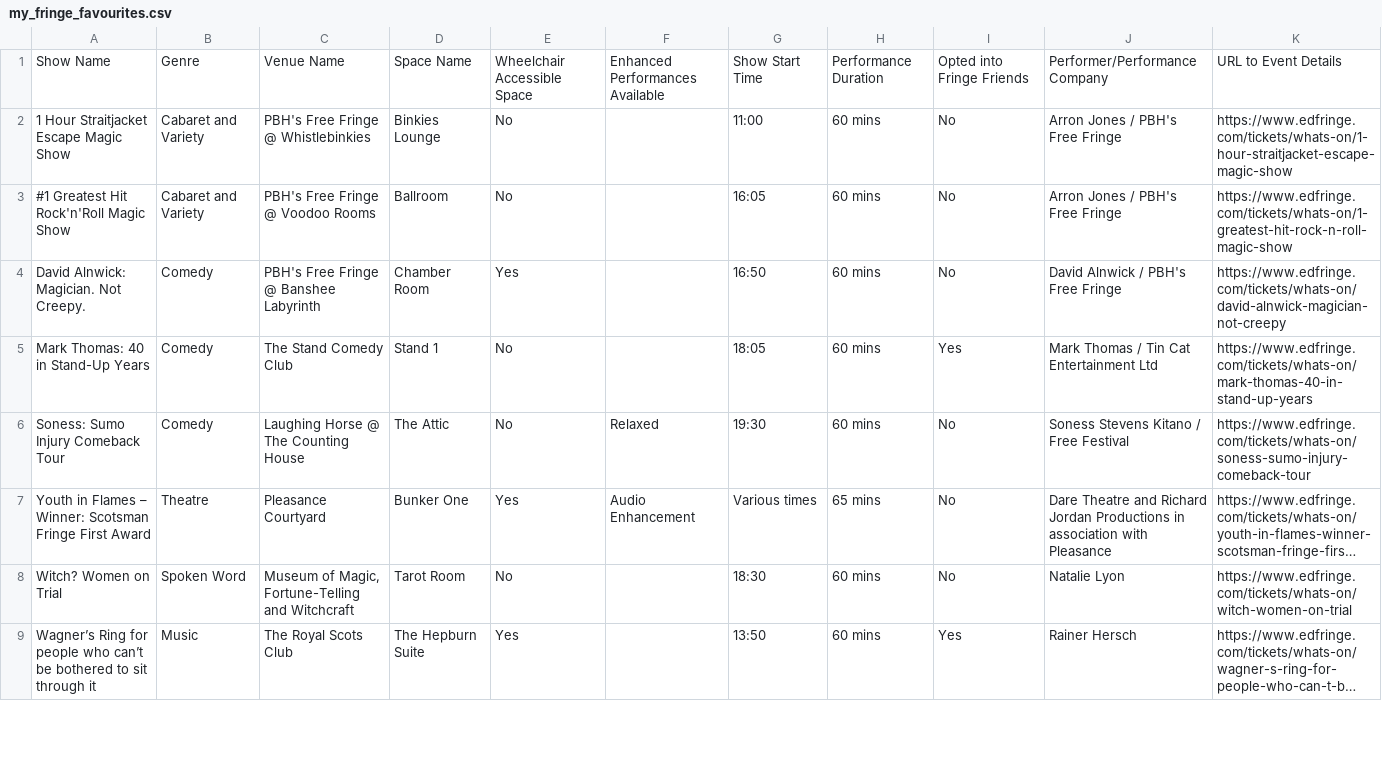
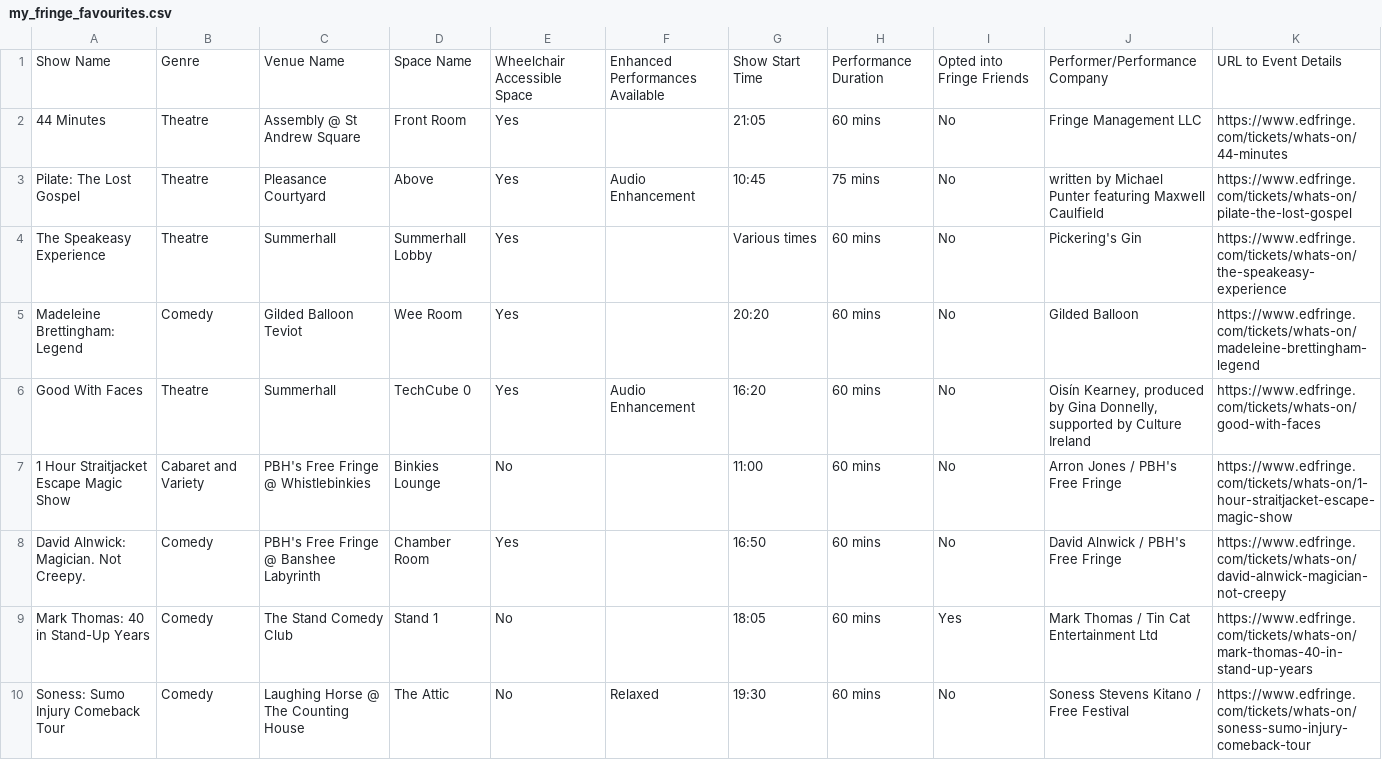
Before and after one commit to richardl62/fringe-favourites, a CSV file: public/my_fringe_favourites.csv, drawn as a sheet; only a part is shown; the shorter side is filled out with more unchanged rows; long unchanged cells end in ….

Commit message:
Update show info

```diff
--- a/public/my_fringe_favourites.csv
+++ b/public/my_fringe_favourites.csv
@@ -1,4 +1,8 @@
 Show Name,Genre,Venue Name,Space Name,Wheelchair Accessible Space,Enhanced Performances Available,Show Start Time,Performance Duration,Opted into Fringe Friends,Performer/Performance Company,URL to Event Details
+44 Minutes,Theatre,Assembly @ St Andrew Square,Front Room,Yes,,21:05,60 mins,No,Fringe Management LLC,https://www.edfringe.com/tickets/whats-on/44-minutes
+Pilate: The Lost Gospel,Theatre,Pleasance Courtyard,Above,Yes,Audio Enhancement,10:45,75 mins,No,written by Michael Punter featuring Maxwell Caulfield,https://www.edfringe.com/tickets/whats-on/pilate-the-lost-gospel
+The Speakeasy Experience,Theatre,Summerhall,Summerhall Lobby,Yes,,Various times,60 mins,No,Pickering's Gin,https://www.edfringe.com/tickets/whats-on/the-speakeasy-experience
+Madeleine Brettingham: Legend,Comedy,Gilded Balloon Teviot,Wee Room ,Yes,,20:20,60 mins,No,Gilded Balloon,https://www.edfringe.com/tickets/whats-on/madeleine-brettingham-legend
+Good With Faces,Theatre,Summerhall,TechCube 0,Yes,Audio Enhancement,16:20,60 mins,No,"Oisín Kearney, produced by Gina Donnelly, supported by Culture Ireland",https://www.edfringe.com/tickets/whats-on/good-with-faces
 1 Hour Straitjacket Escape Magic Show,Cabaret and Variety,PBH's Free Fringe @ Whistlebinkies,Binkies Lounge,No,,11:00,60 mins,No,Arron Jones / PBH's Free Fringe,https://www.edfringe.com/tickets/whats-on/1-hour-straitjacket-escape-magic-show
-#1 Greatest Hit Rock'n'Roll Magic Show,Cabaret and Variety,PBH's Free Fringe @ Voodoo Rooms,Ballroom,No,,16:05,60 mins,No,Arron Jones / PBH's Free Fringe,https://www.edfringe.com/tickets/whats-on/1-greatest-hit-rock-n-roll-magic-show
 David Alnwick: Magician. Not Creepy.,Comedy,PBH's Free Fringe @ Banshee Labyrinth,Chamber Room,Yes,,16:50,60 mins,No,David Alnwick / PBH's Free Fringe,https://www.edfringe.com/tickets/whats-on/david-alnwick-magician-not-creepy
```
Also changed, not shown: 1 other file.
